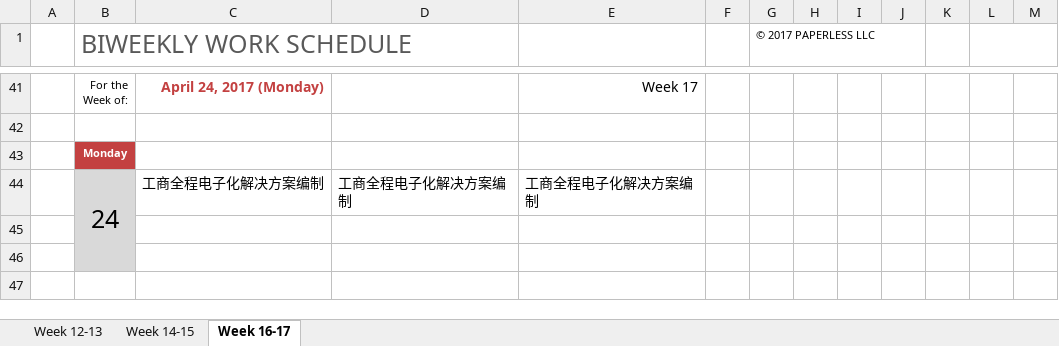
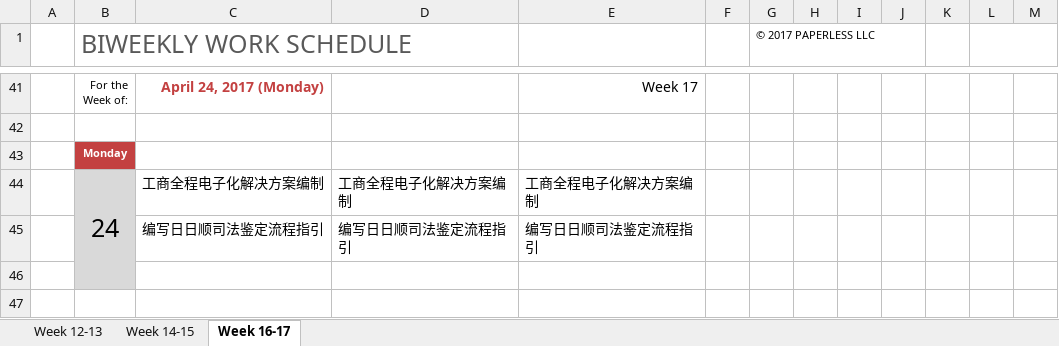
Before and after one commit to junuolee/Project-Process-library, an Excel workbook: Weekly Schedule/biweekly-work-schedule-李达.xlsx, sheet Week 16-17, drawn as a sheet; only a part is shown, gaps mark what is left out; values as stored, in another font and other column widths than the file's, no borders; the diff names each change by its address in the sheet, - before the commit and + after, or states it on an @@ line.

Commit message:
upate Signed-off-by: lidanaeem <22967894@qq.com>

```diff
--- a/Weekly Schedule/biweekly-work-schedule-李达.xlsx (sheet Week 16-17)
+++ b/Weekly Schedule/biweekly-work-schedule-李达.xlsx (sheet Week 16-17)
-row 45: (empty)
+row 45:  |  | 编写日日顺司法鉴定流程指引 | 编写日日顺司法鉴定流程指引 | 编写日日顺司法鉴定流程指引
```
